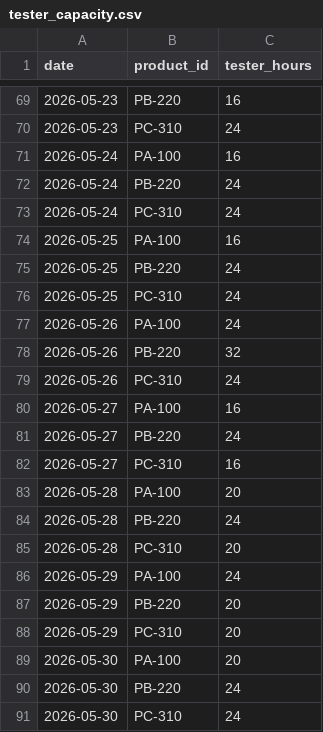
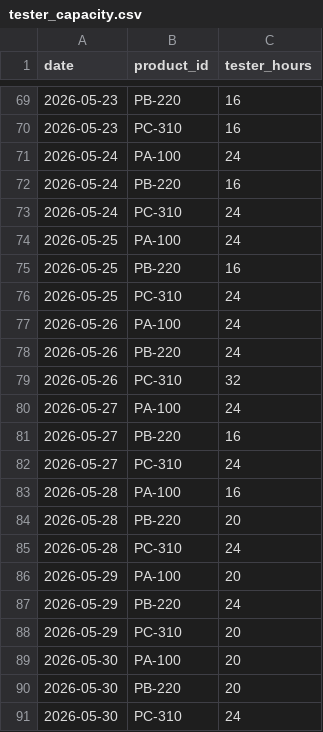
Before and after one commit to yang00333/data-to-ai-foundations, a CSV file: examples/semiconductor_test/data/tester_capacity.csv, drawn as a sheet; only a part is shown, gaps mark what is left out; the diff covers the shown part only.

```diff
--- a/examples/semiconductor_test/data/tester_capacity.csv
+++ b/examples/semiconductor_test/data/tester_capacity.csv
@@ -69,23 +69,23 @@ date,product_id,tester_hours
 2026-05-23,PB-220,16
-2026-05-23,PC-310,24
-2026-05-24,PA-100,16
-2026-05-24,PB-220,24
+2026-05-23,PC-310,16
+2026-05-24,PA-100,24
+2026-05-24,PB-220,16
 2026-05-24,PC-310,24
-2026-05-25,PA-100,16
-2026-05-25,PB-220,24
+2026-05-25,PA-100,24
+2026-05-25,PB-220,16
 2026-05-25,PC-310,24
 2026-05-26,PA-100,24
-2026-05-26,PB-220,32
-2026-05-26,PC-310,24
-2026-05-27,PA-100,16
-2026-05-27,PB-220,24
-2026-05-27,PC-310,16
-2026-05-28,PA-100,20
-2026-05-28,PB-220,24
-2026-05-28,PC-310,20
-2026-05-29,PA-100,24
-2026-05-29,PB-220,20
+2026-05-26,PB-220,24
+2026-05-26,PC-310,32
+2026-05-27,PA-100,24
+2026-05-27,PB-220,16
+2026-05-27,PC-310,24
+2026-05-28,PA-100,16
+2026-05-28,PB-220,20
+2026-05-28,PC-310,24
+2026-05-29,PA-100,20
+2026-05-29,PB-220,24
 2026-05-29,PC-310,20
 2026-05-30,PA-100,20
-2026-05-30,PB-220,24
+2026-05-30,PB-220,20
 2026-05-30,PC-310,24
```
Also changed, not shown: 22 edited cells elsewhere in this file, examples/aquaculture/sample_output/quarantine.csv, examples/semiconductor_test/data/inventory.csv, 24 other files.
